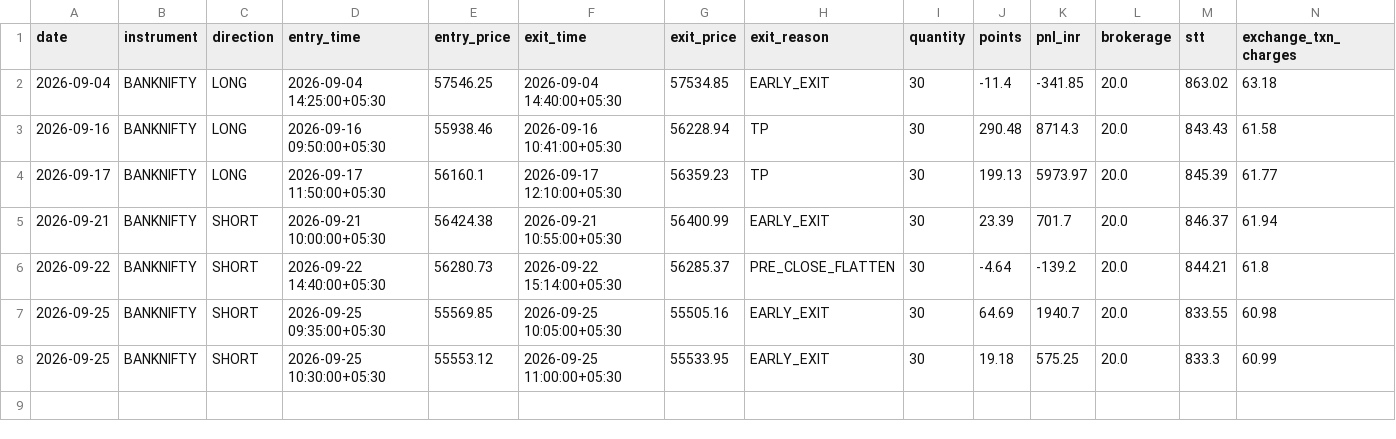
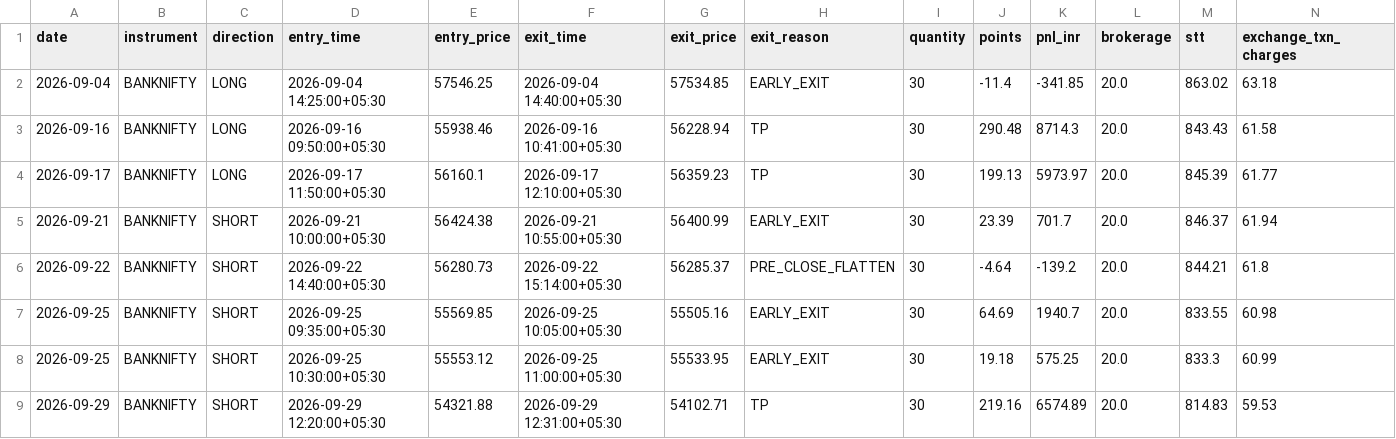
Before and after one commit to Abhirajsinh2/Edge-1st, a CSV file: edge_1st_trades_BANKNIFTY.csv, drawn as a sheet; only a part is shown; rows hold the shown columns only; the diff names each change by its address in the sheet, - before the commit and + after, or states it on an @@ line.

```diff
--- a/edge_1st_trades_BANKNIFTY.csv
+++ b/edge_1st_trades_BANKNIFTY.csv
+row 9: 2026-09-29 | BANKNIFTY | SHORT | 2026-09-29 12:20:00+05:30 | 54321.88 | 2026-09-29 12:31:00+05:30 | 54102.71 | TP | 30 | 219.16 | 6574.89 | 20.0 | 814.83 | 59.53
```
Also changed, not shown: edge_1st_trades_NIFTY.csv, 3 other files.
